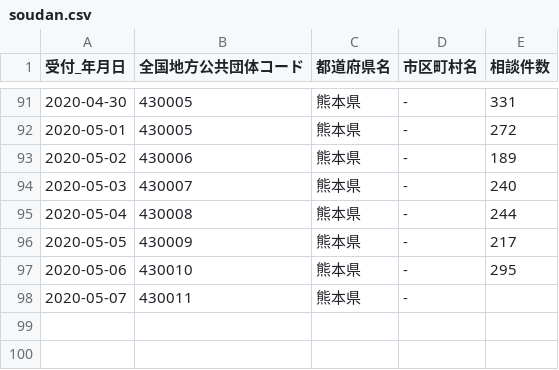
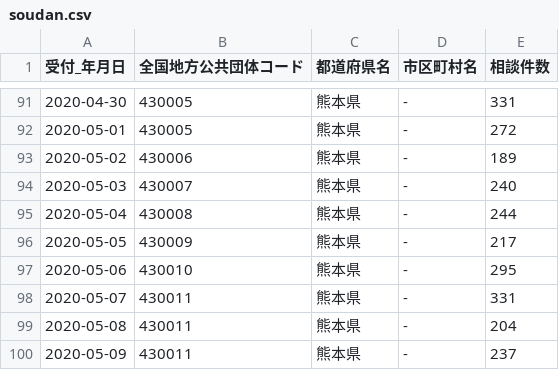
Before and after one commit to makoragi/kumamoto-covid19, a CSV file: soudan.csv, drawn as a sheet; only a part is shown, gaps mark what is left out.

```diff
--- a/soudan.csv
+++ b/soudan.csv
@@ -97,2 +97,4 @@
 2020-05-06,430010,熊本県,-,295
-2020-05-07,430011,熊本県,-,
+2020-05-07,430011,熊本県,-,331
+2020-05-08,430011,熊本県,-,204
+2020-05-09,430011,熊本県,-,237
```
Also changed, not shown: kanja.csv, kensa.csv, 1 other file.
